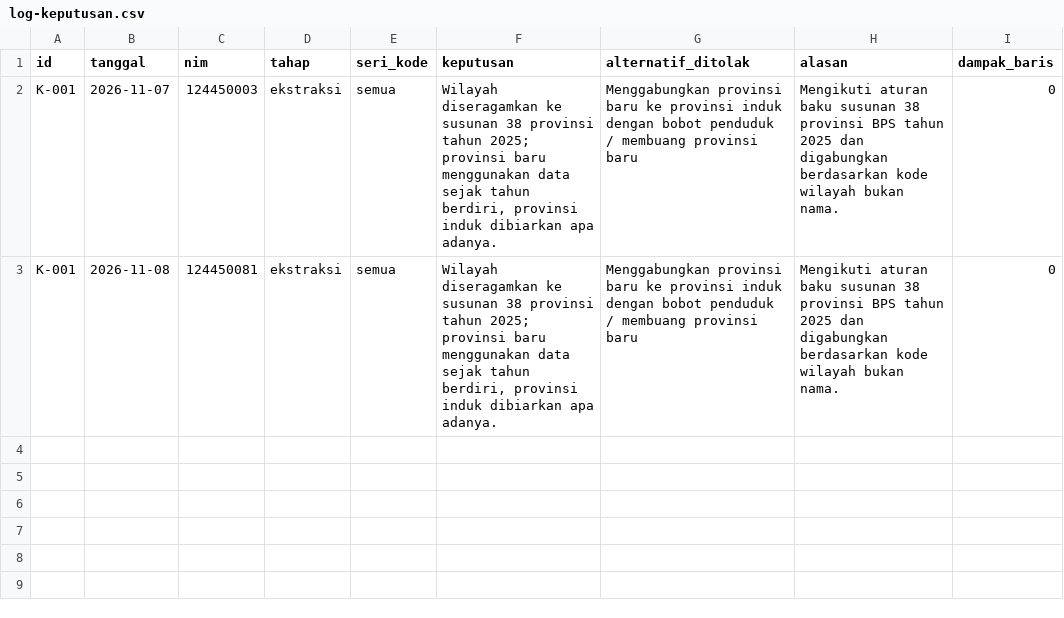
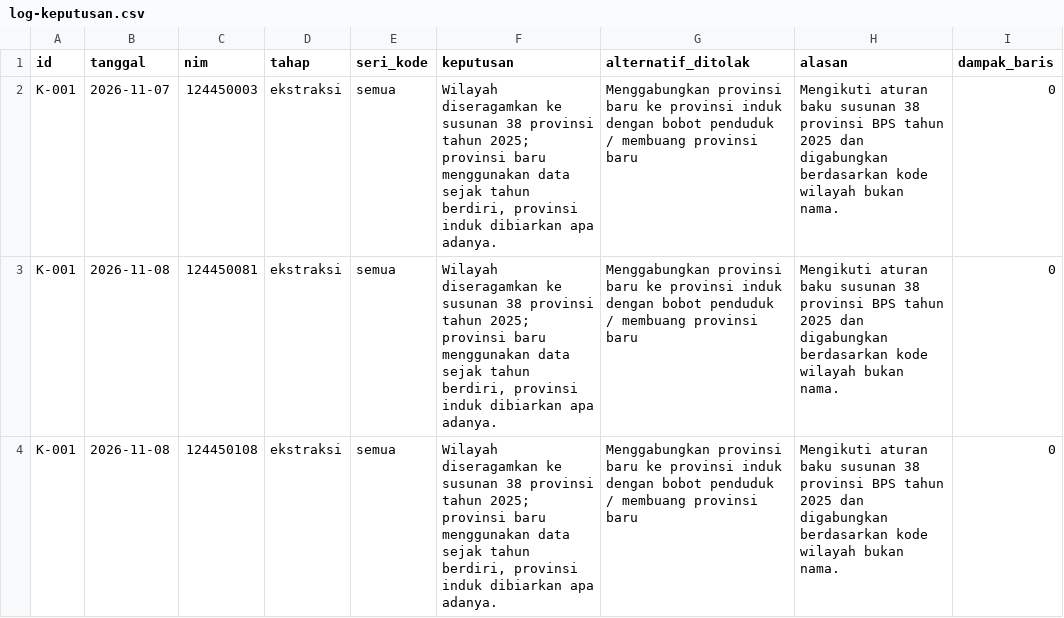
Before and after one commit to bryanpaskahtelaumbanua/capstone-dw-kelompok-11, a CSV file: log-keputusan.csv, drawn as a sheet.

Commit message:
update log

```diff
--- a/log-keputusan.csv
+++ b/log-keputusan.csv
@@ -3 +3,2 @@ K-001,2026-11-07,124450003,ekstraksi,semua,"Wilayah diseragamkan ke susunan 38 p
 K-001,2026-11-08,124450081,ekstraksi,semua,"Wilayah diseragamkan ke susunan 38 provinsi tahun 2025; provinsi baru menggunakan data sejak tahun berdiri, provinsi induk dibiarkan apa adanya.","Menggabungkan provinsi baru ke provinsi induk dengan bobot penduduk / membuang provinsi baru","Mengikuti aturan baku susunan 38 provinsi BPS tahun 2025 dan digabungkan berdasarkan kode wilayah bukan nama.",0
+K-001,2026-11-08,124450108,ekstraksi,semua,"Wilayah diseragamkan ke susunan 38 provinsi tahun 2025; provinsi baru menggunakan data sejak tahun berdiri, provinsi induk dibiarkan apa adanya.","Menggabungkan provinsi baru ke provinsi induk dengan bobot penduduk / membuang provinsi baru","Mengikuti aturan baku susunan 38 provinsi BPS tahun 2025 dan digabungkan berdasarkan kode wilayah bukan nama.",0
```
